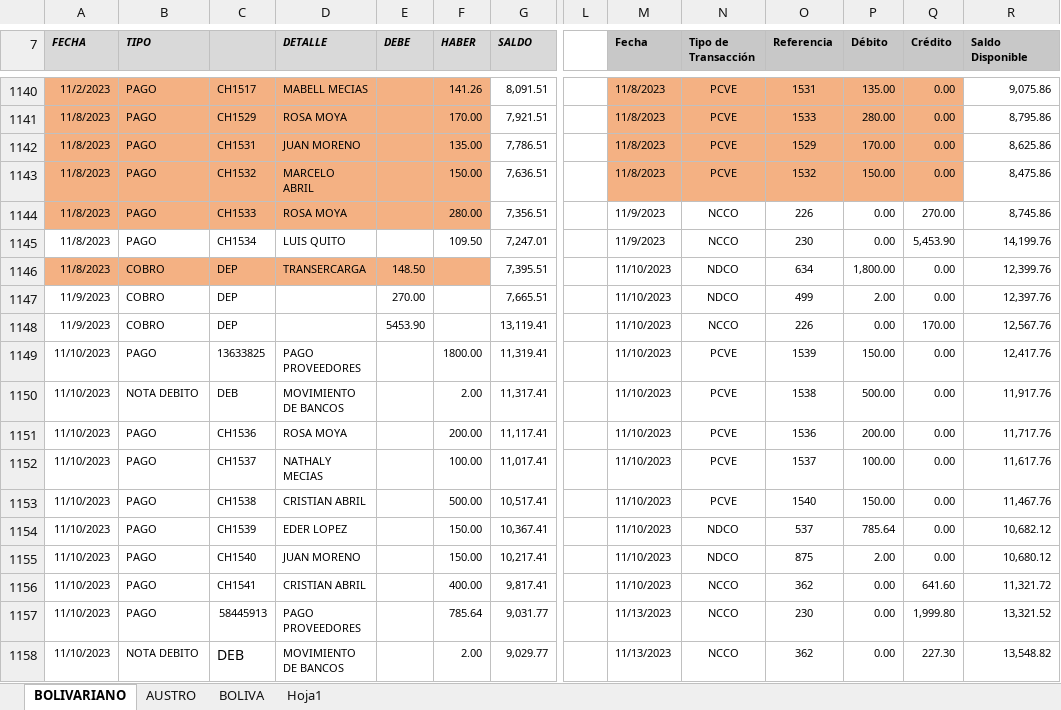
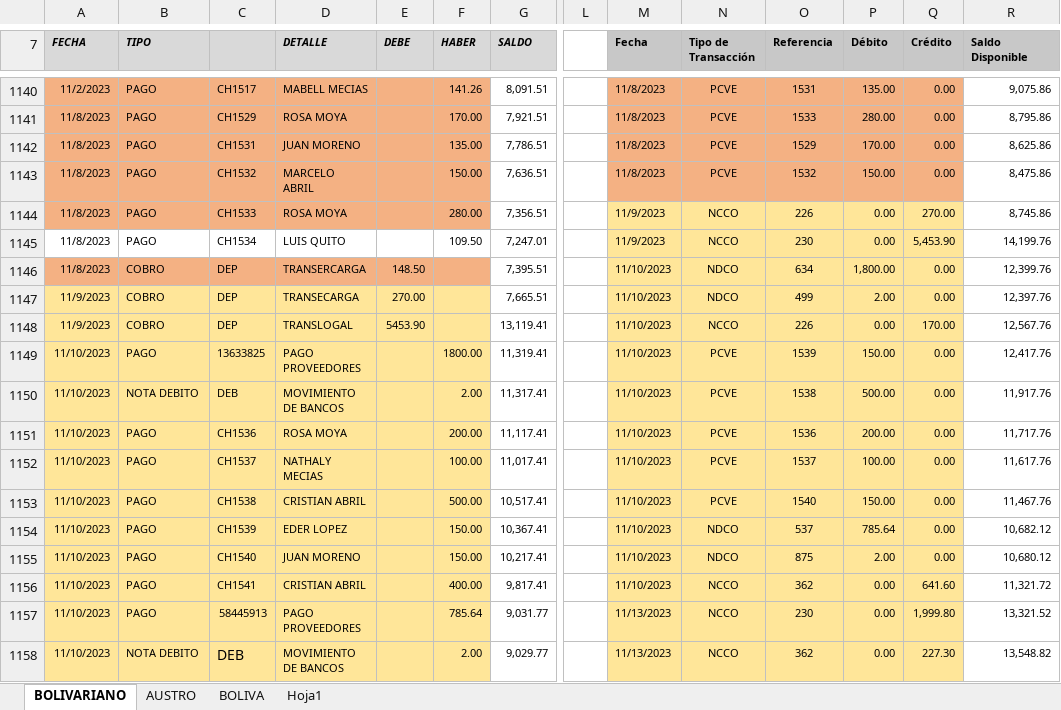
Before and after one commit to ABRILTRANS/OFICINA, an Excel workbook: DOC 2023/BANCOS.xlsx, sheet BOLIVARIANO, drawn as a sheet; only a part is shown, gaps mark what is left out; values as stored, in another font and other column widths than the file's, no borders; charts and pictures not drawn; the diff covers the shown part only; the diff names each change by its address in the sheet, - before the commit and + after, or states it on an @@ line.

```diff
--- a/DOC 2023/BANCOS.xlsx (sheet BOLIVARIANO)
+++ b/DOC 2023/BANCOS.xlsx (sheet BOLIVARIANO)
-M1144:Q1158 fill: none
+M1144:Q1158 fill: #FFE699
-A1147:F1158 fill: none
+A1147:F1158 fill: #FFE699
-D1147 (DETALLE): (empty)
+D1147 (DETALLE): TRANSECARGA
-D1148 (DETALLE): (empty)
+D1148 (DETALLE): TRANSLOGAL
```
Also changed, not shown: other rows of this sheet, charts or pictures.
